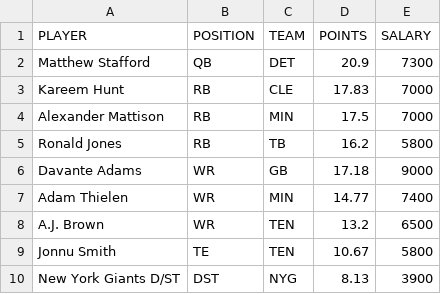
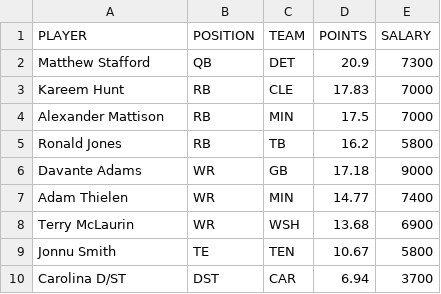
Before and after one commit to tomasokal/dfs, a CSV file: Output/picks_fd.csv, drawn as a sheet; removed rows and columns are numbered as before the commit, all else as after; the diff names each change by its address in the sheet, - before the commit and + after, or states it on an @@ line.

```diff
--- a/Output/picks_fd.csv
+++ b/Output/picks_fd.csv
-row 8: A.J. Brown | WR | TEN | 13.2 | 6500
+row 8: Terry McLaurin | WR | WSH | 13.68 | 6900
-row 10: New York Giants D/ST | DST | NYG | 8.13 | 3900
+row 10: Carolina D/ST | DST | CAR | 6.94 | 3700
```
Also changed, not shown: Output/picks_dk.csv, Output/picks_yh.csv, 3 other files.
